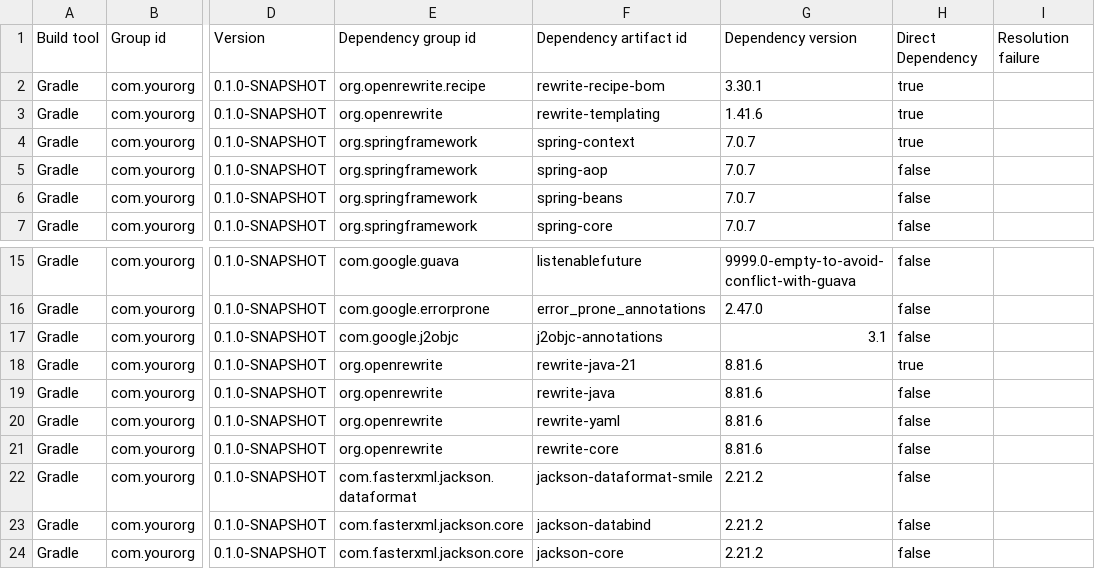
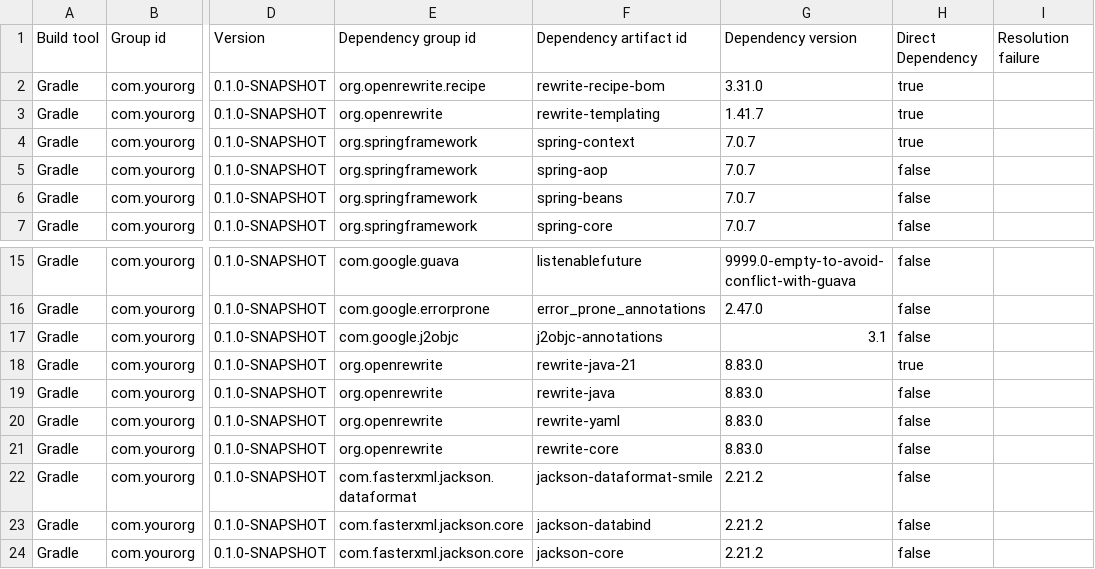
Before and after one commit to moderneinc/rewrite-recipe-starter, a CSV file: .moderne/context/dependency-list-report.csv, drawn as a sheet; only a part is shown, gaps mark what is left out; the diff covers the shown part only; the diff names each change by its address in the sheet, - before the commit and + after, or states it on an @@ line.

```diff
--- a/.moderne/context/dependency-list-report.csv
+++ b/.moderne/context/dependency-list-report.csv
-G2: 3.30.1
+G2: 3.31.0
-G3: 1.41.6
+G3: 1.41.7
-G18:G21: 8.81.6
+G18:G21: 8.83.0
```
Also changed, not shown: 21 edited cells elsewhere in this file, .moderne/context/class-quality-metrics.csv, .moderne/context/dependency-usage.csv, 1 other file.
